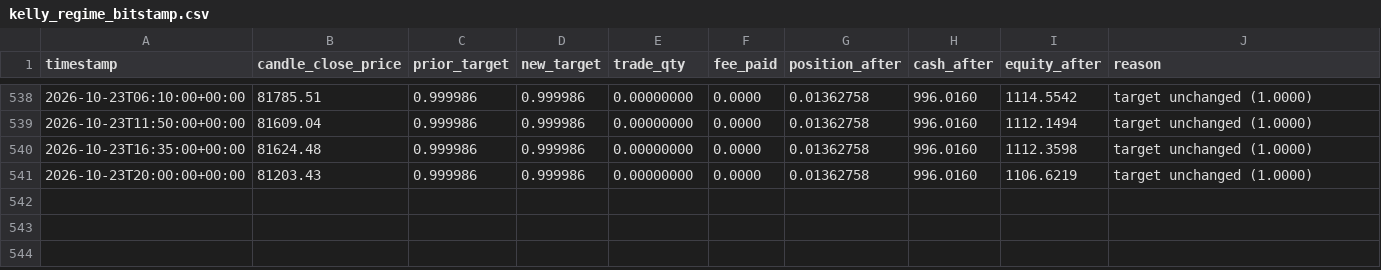
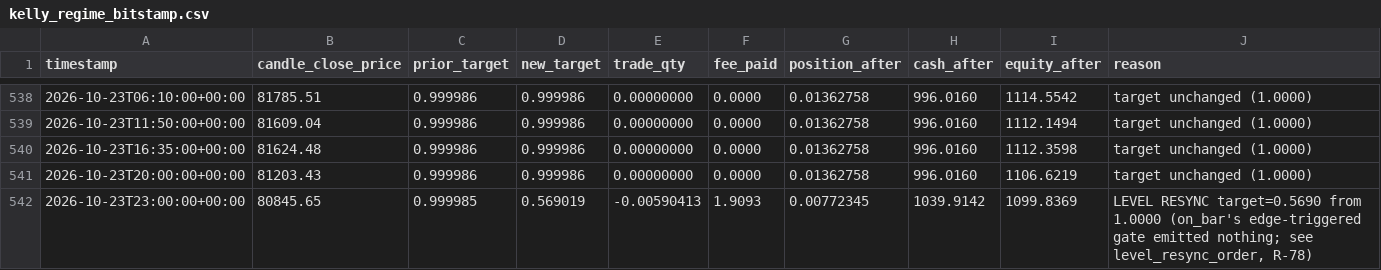
Before and after one commit to voho/tradebot, a CSV file: reports/paper_trading/kelly_regime_bitstamp.csv, drawn as a sheet; only a part is shown, gaps mark what is left out; the diff names each change by its address in the sheet, - before the commit and + after, or states it on an @@ line.

```diff
--- a/reports/paper_trading/kelly_regime_bitstamp.csv
+++ b/reports/paper_trading/kelly_regime_bitstamp.csv
+row 542: 2026-10-23T23:00:00+00:00 | 80845.65 | 0.999985 | 0.569019 | -0.00590413 | 1.9093 | 0.00772345 | 1039.9142 | 1099.8369 | LEVEL RESYNC target=0.5690 from 1.0000 (on_bar's edge-triggered gate emitted nothing; see level_resync_order, R-78)
```
Also changed, not shown: reports/paper_trading/buy_and_hold_bitstamp.csv, reports/paper_trading/kelly_regime_v2_bitstamp.csv, 9 other files.
